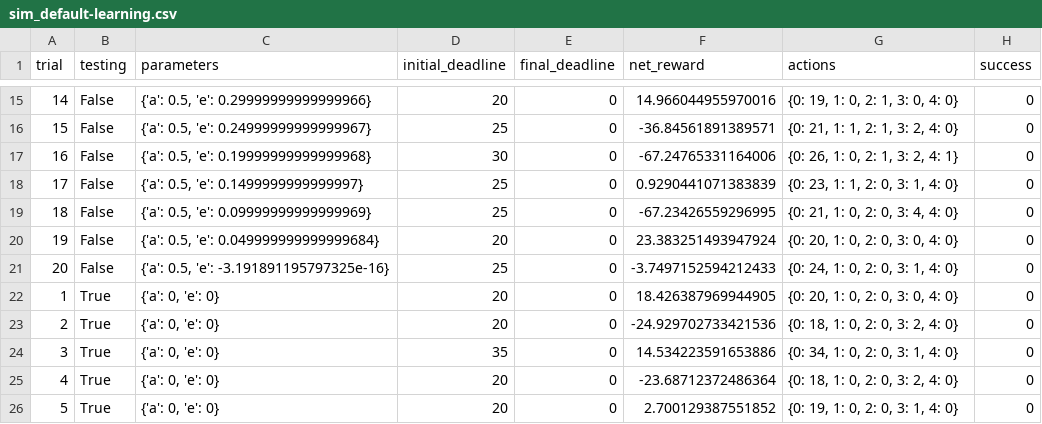
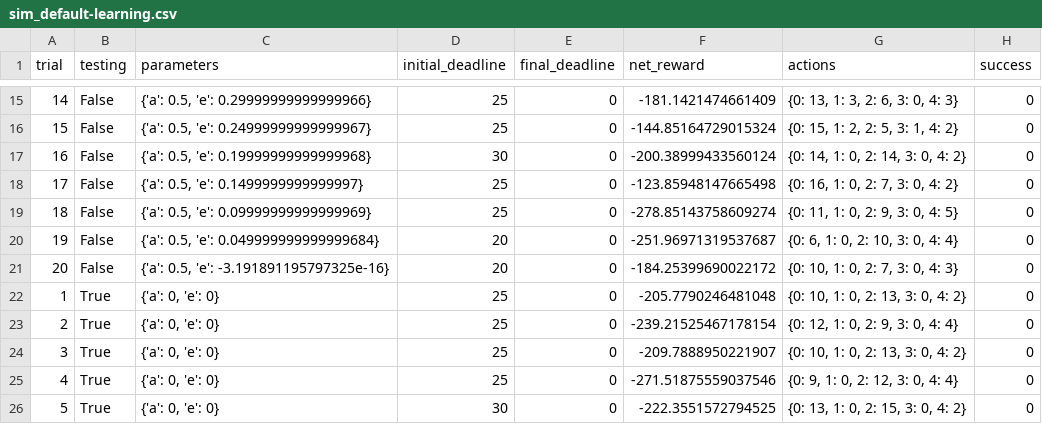
Before and after one commit to hskang9/UdacityMLSubmission, a CSV file: projects/smartcab/logs/sim_default-learning.csv, drawn as a sheet; only a part is shown, gaps mark what is left out; the diff covers the shown part only.

```diff
--- a/projects/smartcab/logs/sim_default-learning.csv
+++ b/projects/smartcab/logs/sim_default-learning.csv
@@ -15,12 +15,12 @@ trial,testing,parameters,initial_deadline,final_deadline,net_reward,actions,succ
-14,False,"{'a': 0.5, 'e': 0.29999999999999966}",20,0,14.966044955970016,"{0: 19, 1: 0, 2: 1, 3: 0, 4: 0}",0
-15,False,"{'a': 0.5, 'e': 0.24999999999999967}",25,0,-36.84561891389571,"{0: 21, 1: 1, 2: 1, 3: 2, 4: 0}",0
-16,False,"{'a': 0.5, 'e': 0.19999999999999968}",30,0,-67.24765331164006,"{0: 26, 1: 0, 2: 1, 3: 2, 4: 1}",0
-17,False,"{'a': 0.5, 'e': 0.1499999999999997}",25,0,0.9290441071383839,"{0: 23, 1: 1, 2: 0, 3: 1, 4: 0}",0
-18,False,"{'a': 0.5, 'e': 0.09999999999999969}",25,0,-67.23426559296995,"{0: 21, 1: 0, 2: 0, 3: 4, 4: 0}",0
-19,False,"{'a': 0.5, 'e': 0.049999999999999684}",20,0,23.383251493947924,"{0: 20, 1: 0, 2: 0, 3: 0, 4: 0}",0
-20,False,"{'a': 0.5, 'e': -3.191891195797325e-16}",25,0,-3.7497152594212433,"{0: 24, 1: 0, 2: 0, 3: 1, 4: 0}",0
-1,True,"{'a': 0, 'e': 0}",20,0,18.426387969944905,"{0: 20, 1: 0, 2: 0, 3: 0, 4: 0}",0
-2,True,"{'a': 0, 'e': 0}",20,0,-24.929702733421536,"{0: 18, 1: 0, 2: 0, 3: 2, 4: 0}",0
-3,True,"{'a': 0, 'e': 0}",35,0,14.534223591653886,"{0: 34, 1: 0, 2: 0, 3: 1, 4: 0}",0
-4,True,"{'a': 0, 'e': 0}",20,0,-23.68712372486364,"{0: 18, 1: 0, 2: 0, 3: 2, 4: 0}",0
-5,True,"{'a': 0, 'e': 0}",20,0,2.700129387551852,"{0: 19, 1: 0, 2: 0, 3: 1, 4: 0}",0
+14,False,"{'a': 0.5, 'e': 0.29999999999999966}",25,0,-181.1421474661409,"{0: 13, 1: 3, 2: 6, 3: 0, 4: 3}",0
+15,False,"{'a': 0.5, 'e': 0.24999999999999967}",25,0,-144.85164729015324,"{0: 15, 1: 2, 2: 5, 3: 1, 4: 2}",0
+16,False,"{'a': 0.5, 'e': 0.19999999999999968}",30,0,-200.38999433560124,"{0: 14, 1: 0, 2: 14, 3: 0, 4: 2}",0
+17,False,"{'a': 0.5, 'e': 0.1499999999999997}",25,0,-123.85948147665498,"{0: 16, 1: 0, 2: 7, 3: 0, 4: 2}",0
+18,False,"{'a': 0.5, 'e': 0.09999999999999969}",25,0,-278.85143758609274,"{0: 11, 1: 0, 2: 9, 3: 0, 4: 5}",0
+19,False,"{'a': 0.5, 'e': 0.049999999999999684}",20,0,-251.96971319537687,"{0: 6, 1: 0, 2: 10, 3: 0, 4: 4}",0
+20,False,"{'a': 0.5, 'e': -3.191891195797325e-16}",20,0,-184.25399690022172,"{0: 10, 1: 0, 2: 7, 3: 0, 4: 3}",0
+1,True,"{'a': 0, 'e': 0}",25,0,-205.7790246481048,"{0: 10, 1: 0, 2: 13, 3: 0, 4: 2}",0
+2,True,"{'a': 0, 'e': 0}",25,0,-239.21525467178154,"{0: 12, 1: 0, 2: 9, 3: 0, 4: 4}",0
+3,True,"{'a': 0, 'e': 0}",25,0,-209.7888950221907,"{0: 10, 1: 0, 2: 13, 3: 0, 4: 2}",0
+4,True,"{'a': 0, 'e': 0}",25,0,-271.51875559037546,"{0: 9, 1: 0, 2: 12, 3: 0, 4: 4}",0
+5,True,"{'a': 0, 'e': 0}",30,0,-222.3551572794525,"{0: 13, 1: 0, 2: 15, 3: 0, 4: 2}",0
```
Also changed, not shown: 46 edited cells elsewhere in this file, 9 other files.
